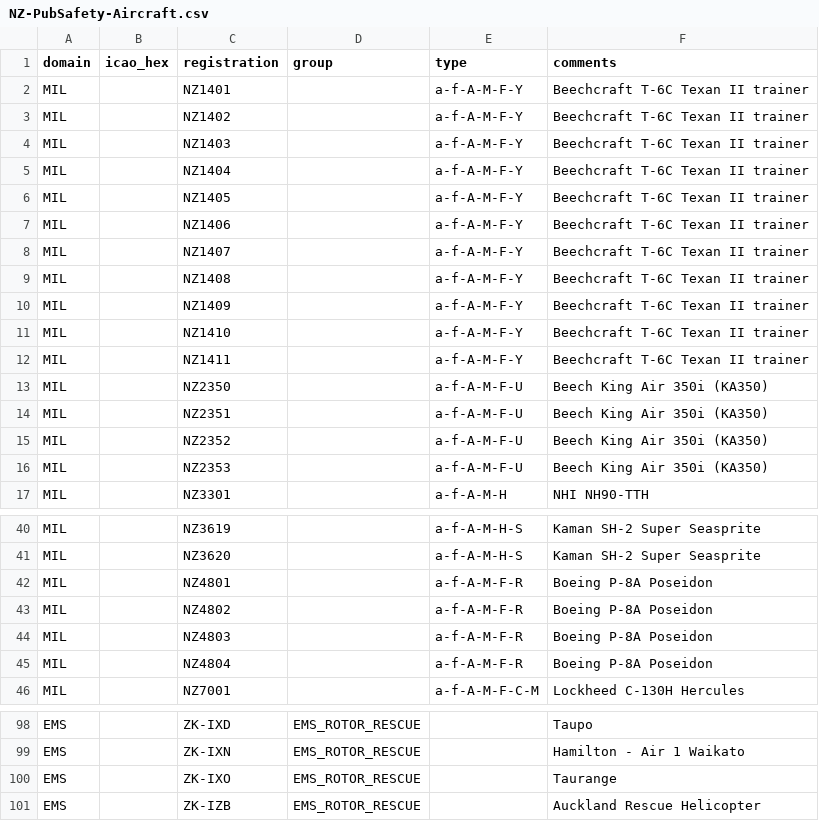
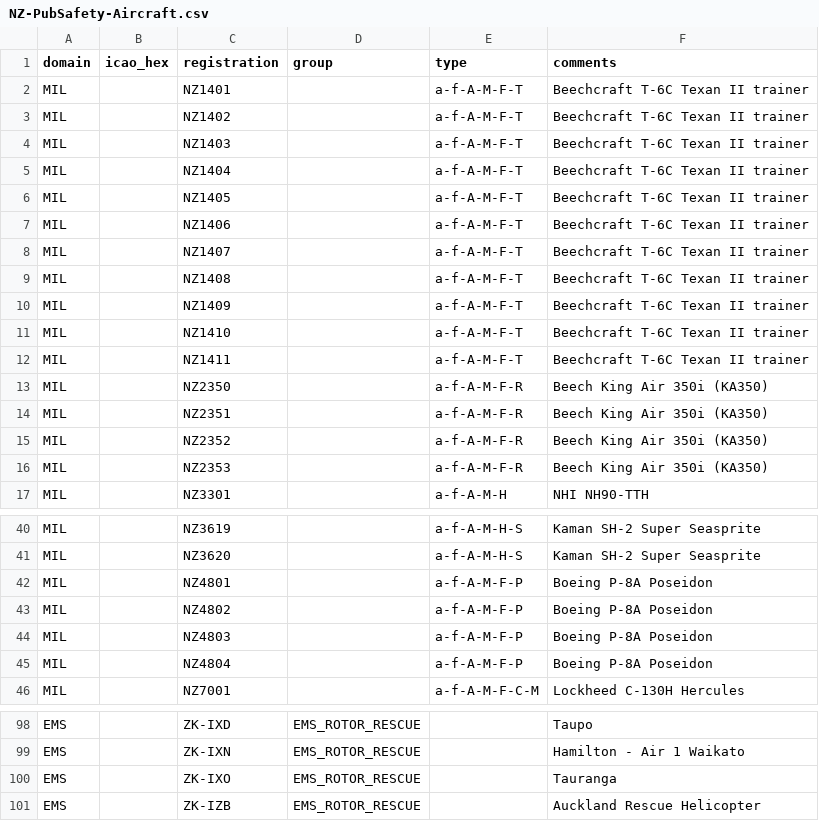
Before and after one commit to dfpc-coe/etl-adsbx, a CSV file: NZ-PubSafety-Aircraft.csv, drawn as a sheet; only a part is shown, gaps mark what is left out.

Commit message:
Update aircraft type classifications for NZ military aircraft
- Texan trainer aircraft: a-f-A-M-F-T (Training)
- P-8A Poseidon aircraft: a-f-A-M-F-P (Patrol/Maritime)
- King Air 350i aircraft: a-f-A-M-F-R (Reconnaissance)

These changes provide more accurate type classifications for New Zealand
Defence Force aircraft in the public safety tracking system.

```diff
--- a/NZ-PubSafety-Aircraft.csv
+++ b/NZ-PubSafety-Aircraft.csv
@@ -1,17 +1,17 @@
 domain,icao_hex,registration,group,type,comments
-MIL,,NZ1401,,a-f-A-M-F-Y,Beechcraft T-6C Texan II trainer
-MIL,,NZ1402,,a-f-A-M-F-Y,Beechcraft T-6C Texan II trainer
-MIL,,NZ1403,,a-f-A-M-F-Y,Beechcraft T-6C Texan II trainer
-MIL,,NZ1404,,a-f-A-M-F-Y,Beechcraft T-6C Texan II trainer
-MIL,,NZ1405,,a-f-A-M-F-Y,Beechcraft T-6C Texan II trainer
-MIL,,NZ1406,,a-f-A-M-F-Y,Beechcraft T-6C Texan II trainer
-MIL,,NZ1407,,a-f-A-M-F-Y,Beechcraft T-6C Texan II trainer
-MIL,,NZ1408,,a-f-A-M-F-Y,Beechcraft T-6C Texan II trainer
-MIL,,NZ1409,,a-f-A-M-F-Y,Beechcraft T-6C Texan II trainer
-MIL,,NZ1410,,a-f-A-M-F-Y,Beechcraft T-6C Texan II trainer
-MIL,,NZ1411,,a-f-A-M-F-Y,Beechcraft T-6C Texan II trainer
-MIL,,NZ2350,,a-f-A-M-F-U,Beech King Air 350i (KA350)
-MIL,,NZ2351,,a-f-A-M-F-U,Beech King Air 350i (KA350)
-MIL,,NZ2352,,a-f-A-M-F-U,Beech King Air 350i (KA350)
-MIL,,NZ2353,,a-f-A-M-F-U,Beech King Air 350i (KA350)
+MIL,,NZ1401,,a-f-A-M-F-T,Beechcraft T-6C Texan II trainer
+MIL,,NZ1402,,a-f-A-M-F-T,Beechcraft T-6C Texan II trainer
+MIL,,NZ1403,,a-f-A-M-F-T,Beechcraft T-6C Texan II trainer
+MIL,,NZ1404,,a-f-A-M-F-T,Beechcraft T-6C Texan II trainer
+MIL,,NZ1405,,a-f-A-M-F-T,Beechcraft T-6C Texan II trainer
+MIL,,NZ1406,,a-f-A-M-F-T,Beechcraft T-6C Texan II trainer
+MIL,,NZ1407,,a-f-A-M-F-T,Beechcraft T-6C Texan II trainer
+MIL,,NZ1408,,a-f-A-M-F-T,Beechcraft T-6C Texan II trainer
+MIL,,NZ1409,,a-f-A-M-F-T,Beechcraft T-6C Texan II trainer
+MIL,,NZ1410,,a-f-A-M-F-T,Beechcraft T-6C Texan II trainer
+MIL,,NZ1411,,a-f-A-M-F-T,Beechcraft T-6C Texan II trainer
+MIL,,NZ2350,,a-f-A-M-F-R,Beech King Air 350i (KA350)
+MIL,,NZ2351,,a-f-A-M-F-R,Beech King Air 350i (KA350)
+MIL,,NZ2352,,a-f-A-M-F-R,Beech King Air 350i (KA350)
+MIL,,NZ2353,,a-f-A-M-F-R,Beech King Air 350i (KA350)
 MIL,,NZ3301,,a-f-A-M-H,NHI NH90-TTH
@@ -41,6 +41,6 @@ MIL,,NZ3619,,a-f-A-M-H-S,Kaman SH-2 Super Seasprite
 MIL,,NZ3620,,a-f-A-M-H-S,Kaman SH-2 Super Seasprite
-MIL,,NZ4801,,a-f-A-M-F-R,Boeing P-8A Poseidon
-MIL,,NZ4802,,a-f-A-M-F-R,Boeing P-8A Poseidon
-MIL,,NZ4803,,a-f-A-M-F-R,Boeing P-8A Poseidon
-MIL,,NZ4804,,a-f-A-M-F-R,Boeing P-8A Poseidon
+MIL,,NZ4801,,a-f-A-M-F-P,Boeing P-8A Poseidon
+MIL,,NZ4802,,a-f-A-M-F-P,Boeing P-8A Poseidon
+MIL,,NZ4803,,a-f-A-M-F-P,Boeing P-8A Poseidon
+MIL,,NZ4804,,a-f-A-M-F-P,Boeing P-8A Poseidon
 MIL,,NZ7001,,a-f-A-M-F-C-M,Lockheed C-130H Hercules
@@ -99,3 +99,3 @@ EMS,,ZK-IXD,EMS_ROTOR_RESCUE,,Taupo
 EMS,,ZK-IXN,EMS_ROTOR_RESCUE,,Hamilton - Air 1 Waikato
-EMS,,ZK-IXO,EMS_ROTOR_RESCUE,,Taurange
+EMS,,ZK-IXO,EMS_ROTOR_RESCUE,,Tauranga
 EMS,,ZK-IZB,EMS_ROTOR_RESCUE,,Auckland Rescue Helicopter
```
